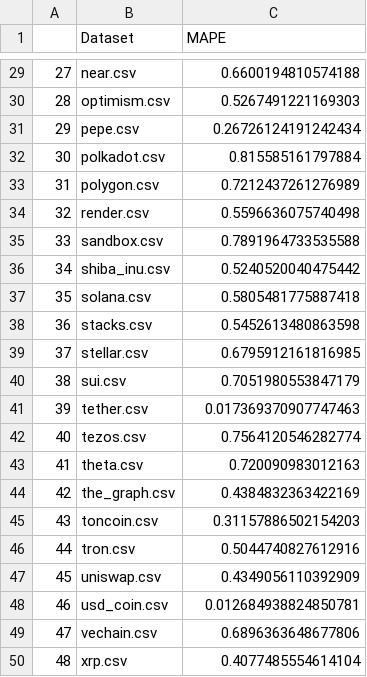
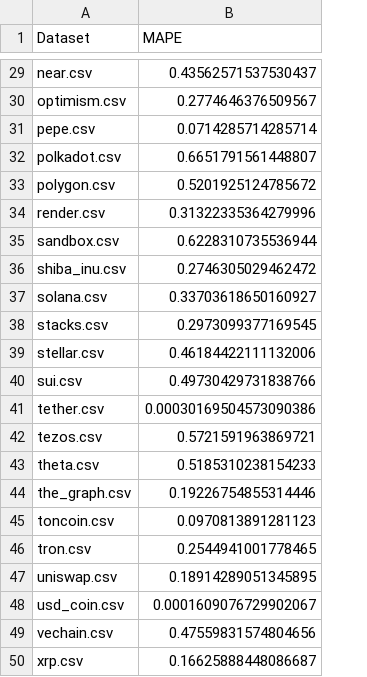
Before and after one commit to 18nghiado/DATA2010, a CSV file: data/results-old/mape_arima_regression.csv, drawn as a sheet; only a part is shown, gaps mark what is left out; removed rows and columns are numbered as before the commit, all else as after; the diff covers the shown part only; the diff names each change by its address in the sheet, - before the commit and + after, or states it on an @@ line.

```diff
--- a/data/results-old/mape_arima_regression.csv
+++ b/data/results-old/mape_arima_regression.csv
-column A, rows 29-50: 27 | 28 | 29 | 30 | 31 | 32 | 33 | 34 | 35 | 36 | 37 | 38 | 39 | 40 | 41 | 42 | 43 | 44 | 45 | 46 | 47 | 48
-B29 (MAPE): 0.6600194810574188
+B29 (MAPE): 0.43562571537530437
-B30 (MAPE): 0.5267491221169303
+B30 (MAPE): 0.2774646376509567
-B31 (MAPE): 0.26726124191242434
+B31 (MAPE): 0.0714285714285714
-B32 (MAPE): 0.815585161797884
+B32 (MAPE): 0.6651791561448807
-B33 (MAPE): 0.7212437261276989
+B33 (MAPE): 0.5201925124785672
-B34 (MAPE): 0.5596636075740498
+B34 (MAPE): 0.31322335364279996
-B35 (MAPE): 0.7891964733535588
+B35 (MAPE): 0.6228310735536944
-B36 (MAPE): 0.5240520040475442
+B36 (MAPE): 0.2746305029462472
-B37 (MAPE): 0.5805481775887418
+B37 (MAPE): 0.33703618650160927
-B38 (MAPE): 0.5452613480863598
+B38 (MAPE): 0.2973099377169545
-B39 (MAPE): 0.6795912161816985
+B39 (MAPE): 0.46184422111132006
-B40 (MAPE): 0.7051980553847179
+B40 (MAPE): 0.49730429731838766
-B41 (MAPE): 0.017369370907747463
+B41 (MAPE): 0.00030169504573090386
-B42 (MAPE): 0.7564120546282774
+B42 (MAPE): 0.5721591963869721
-B43 (MAPE): 0.720090983012163
+B43 (MAPE): 0.5185310238154233
-B44 (MAPE): 0.4384832363422169
+B44 (MAPE): 0.19226754855314446
-B45 (MAPE): 0.31157886502154203
+B45 (MAPE): 0.0970813891281123
-B46 (MAPE): 0.5044740827612916
+B46 (MAPE): 0.2544941001778465
-B47 (MAPE): 0.4349056110392909
+B47 (MAPE): 0.18914289051345895
-B48 (MAPE): 0.012684938824850781
+B48 (MAPE): 0.0001609076729902067
-B49 (MAPE): 0.6896363648677806
+B49 (MAPE): 0.47559831574804656
-B50 (MAPE): 0.4077485554614104
+B50 (MAPE): 0.16625888448086687
```
Also changed, not shown: 27 edited cells elsewhere in this file, data/results/mape_arima_regression.csv, 1 other file.
